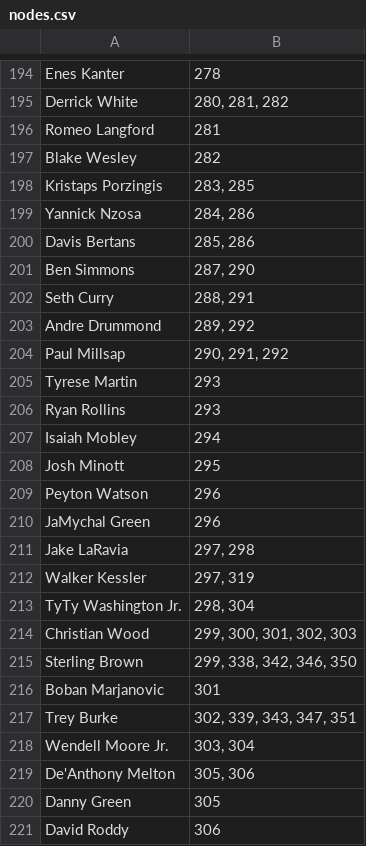
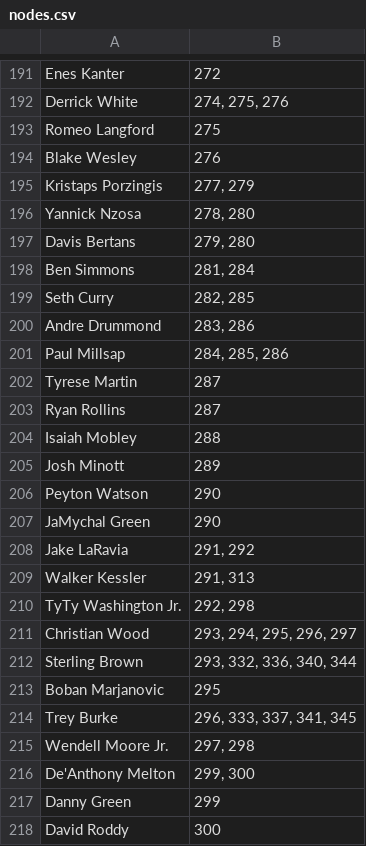
Before and after one commit to aaabuk02/TradeNet, a CSV file: scrape/nodes.csv, drawn as a sheet; only a part is shown, gaps mark what is left out; addresses are those after the commit; the diff covers the shown part only; the diff names each change by its address in the sheet, - before the commit and + after, or states it on an @@ line.

```diff
--- a/scrape/nodes.csv
+++ b/scrape/nodes.csv
-B191: 278
+B191: 272
-B192: 280, 281, 282
+B192: 274, 275, 276
-B193: 281
+B193: 275
-B194: 282
+B194: 276
-B195: 283, 285
+B195: 277, 279
-B196: 284, 286
+B196: 278, 280
-B197: 285, 286
+B197: 279, 280
-B198: 287, 290
+B198: 281, 284
-B199: 288, 291
+B199: 282, 285
-B200: 289, 292
+B200: 283, 286
-B201: 290, 291, 292
+B201: 284, 285, 286
-B202:B203: 293
+B202:B203: 287
-B204: 294
+B204: 288
-B205: 295
+B205: 289
-B206:B207: 296
+B206:B207: 290
-B208: 297, 298
+B208: 291, 292
-B209: 297, 319
+B209: 291, 313
-B210: 298, 304
+B210: 292, 298
-B211: 299, 300, 301, 302, 303
+B211: 293, 294, 295, 296, 297
-B212: 299, 338, 342, 346, 350
+B212: 293, 332, 336, 340, 344
-B213: 301
+B213: 295
-B214: 302, 339, 343, 347, 351
+B214: 296, 333, 337, 341, 345
-B215: 303, 304
+B215: 297, 298
-B216: 305, 306
+B216: 299, 300
-B217: 305
+B217: 299
-B218: 306
+B218: 300
```
Also changed, not shown: 3 removed rows and 73 edited cells elsewhere in this file, scrape/edges.csv, 2 other files.
